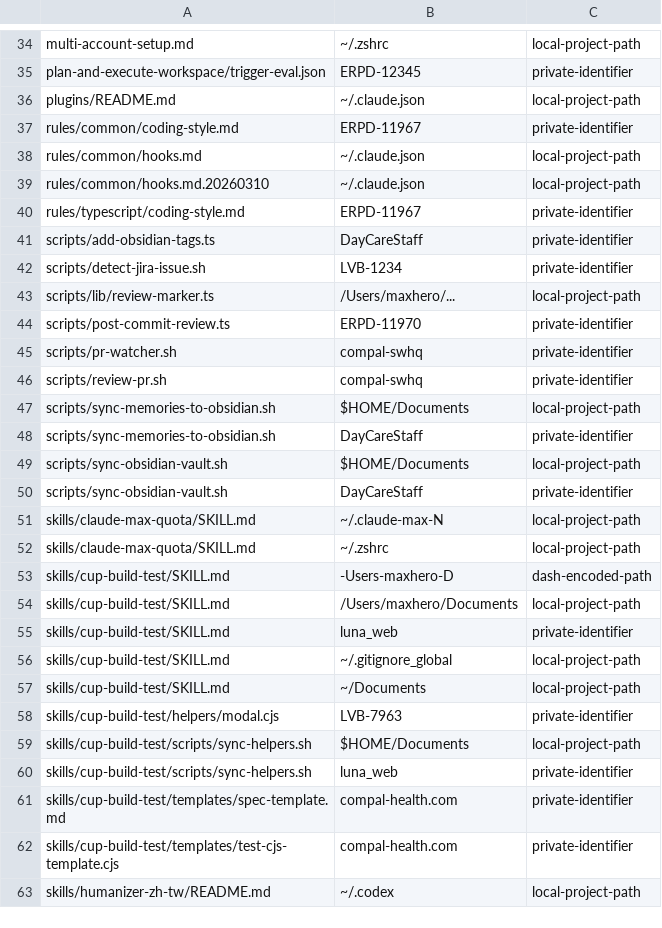
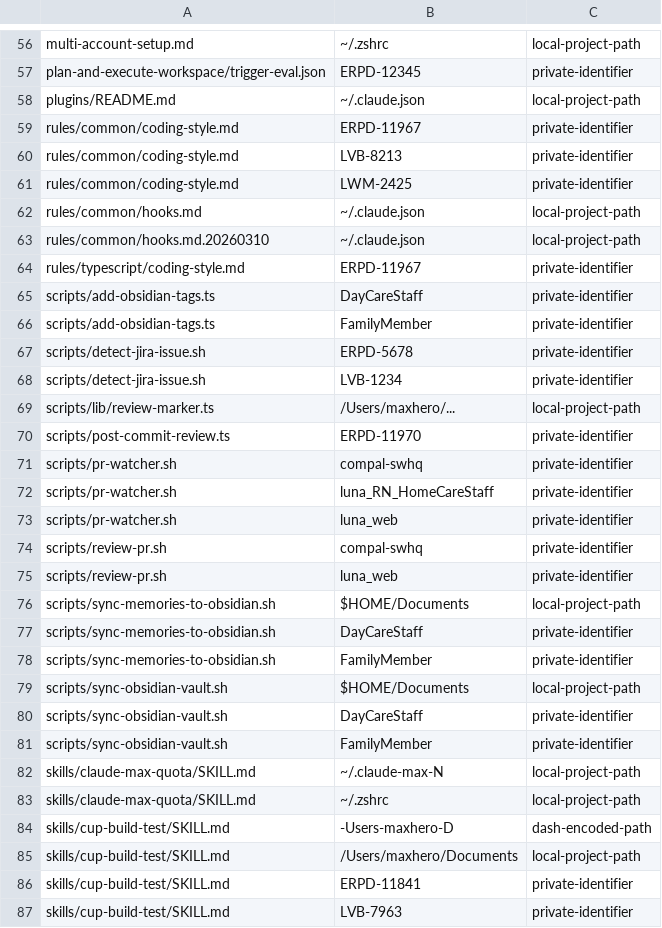
Before and after one commit to MaxHo-Jubo/claude-customer-skill-and-hooks, a TSV file: .private-content-baseline.tsv, drawn as a sheet; only a part is shown, gaps mark what is left out; the shorter side is filled out with more unchanged rows; the diff covers the shown part only; the diff names each change by its address in the sheet, - before the commit and + after, or states it on an @@ line.

Commit message:
fix: 私有內容偵測改用 finditer，修正整份檔案只回報第一個命中
sync-my-claude-setting v1.8.1 → v1.8.2

- mask_secrets.py: private-identifier 與 dash-encoded 偵測從 `.search()` 改為 `.finditer()`。
  `search` 每個字串只回報第一個命中。掃 JSON 時每個值是獨立節點故影響小，但
  check-private-content.py 把整份檔案當單一字串掃，一個檔案有 43 個私有識別符也只看得到 1 個，
  且清掉一個就遞補下一個、永遠見不到全貌——上一個 commit 清掉 CLAUDE.md 的私有 repo 名後才冒出
  同檔第二個識別符，其後還有兩個隱形，即為此缺陷的實例
- test_mask_secrets.py: 新增 COUNT_CASES 測試組專測回報筆數。原有的 bool 案例抓不到這種缺陷
  （有命中就算過）。四個案例分別覆蓋 denylist 兩案、家目錄路徑一案、dash-encoded 一案；
  已三向反向驗證：兩處分別退回 search 與同時退回，測試皆失敗
- baseline: 全 repo 去重命中 91 → 146 筆。新增 55 筆逐筆確認為識別符級揭露
  （Jira 編號／私有 repo 名／內部域名），無 secret 或憑證，與既有記錄同性質

review 修正（commit-review Tier 2，0 CRITICAL / 1 MEDIUM / 2 LOW）：
- MEDIUM: COUNT_CASES 原本只有三案，其中家目錄那案走的 pattern 本次未改動（本來就是 finditer），
  等於 dash-encoded 那半修復無測試覆蓋——實測單獨退回 search 三案仍全過。已補第四案並三向驗證
- LOW: CATALOG/README 記載的基線筆數與實際 tsv 不符。根因是文件描述掃描結果時直接寫出具體
  識別符，反而讓下次掃描多出對應筆數（自我指涉）。已改以類別稱之，數字回到穩定值 146/55
- LOW: finditer 失去 search 的提前短路。呼叫點輸入為單行指令字串，實測 0.8ms，不修

```diff
--- a/.private-content-baseline.tsv
+++ b/.private-content-baseline.tsv
+row 60: rules/common/coding-style.md | LVB-8213 | private-identifier
+row 61: rules/common/coding-style.md | LWM-2425 | private-identifier
+row 66: scripts/add-obsidian-tags.ts | FamilyMember | private-identifier
+row 67: scripts/detect-jira-issue.sh | ERPD-5678 | private-identifier
+row 72: scripts/pr-watcher.sh | luna_RN_HomeCareStaff | private-identifier
+row 73: scripts/pr-watcher.sh | luna_web | private-identifier
+row 75: scripts/review-pr.sh | luna_web | private-identifier
+row 78: scripts/sync-memories-to-obsidian.sh | FamilyMember | private-identifier
+row 81: scripts/sync-obsidian-vault.sh | FamilyMember | private-identifier
+row 86: skills/cup-build-test/SKILL.md | ERPD-11841 | private-identifier
+row 87: skills/cup-build-test/SKILL.md | LVB-7963 | private-identifier
```
Also changed, not shown: 44 added rows elsewhere in this file, 5 other files.
